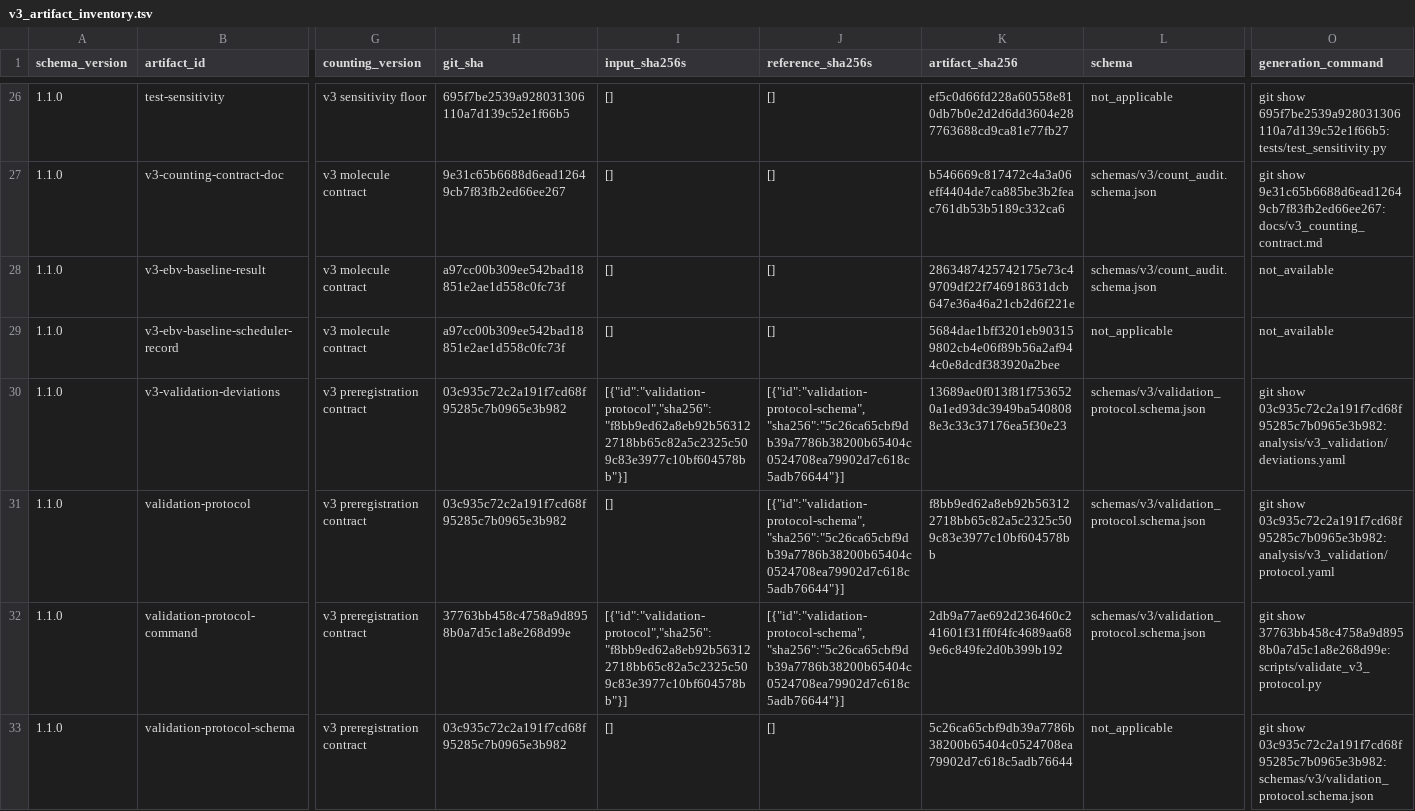
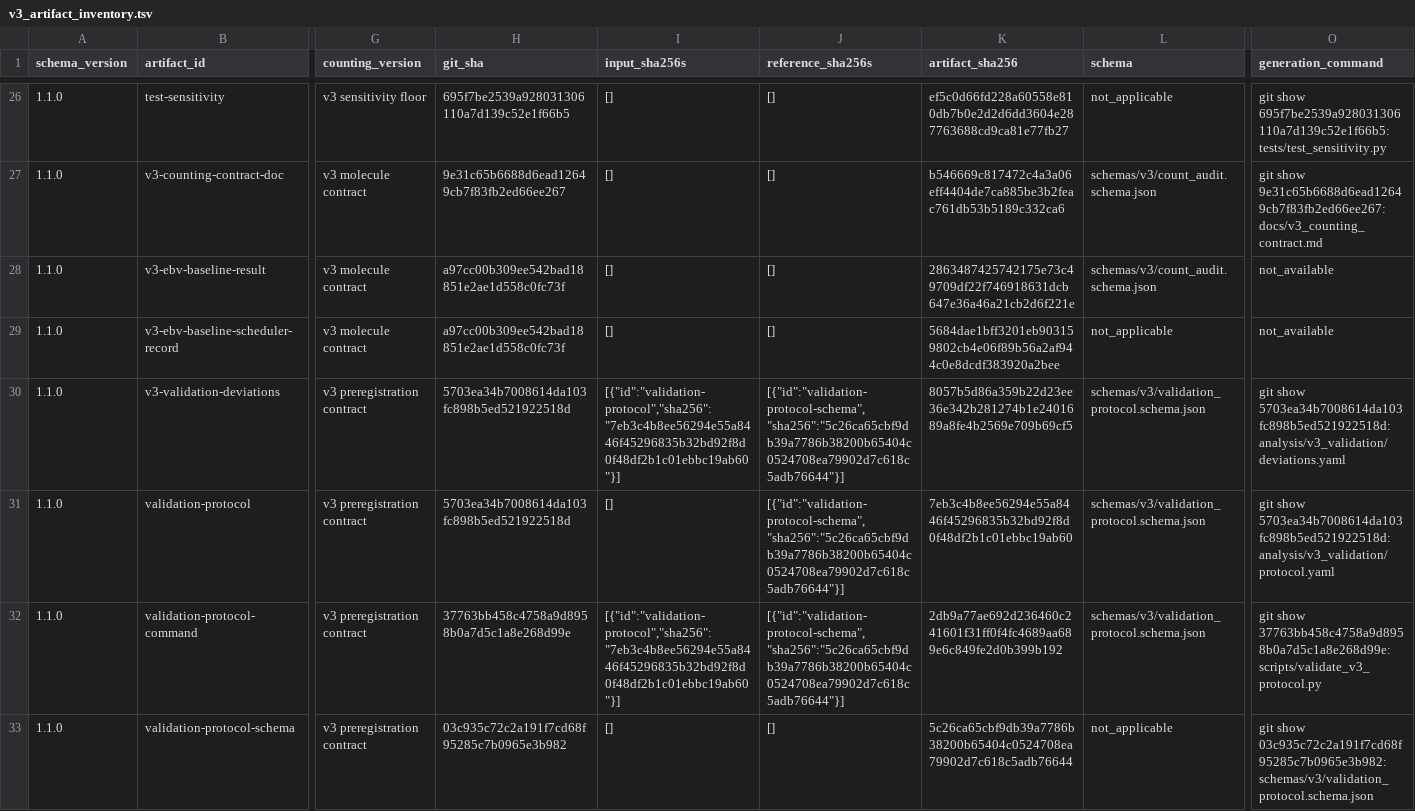
Before and after one commit to mdmanurung/ViralScan-reproducibility, a TSV file: analysis/v3_artifact_inventory.tsv, drawn as a sheet; only a part is shown, gaps mark what is left out; the diff covers the shown part only; the diff names each change by its address in the sheet, - before the commit and + after, or states it on an @@ line.

```diff
--- a/analysis/v3_artifact_inventory.tsv
+++ b/analysis/v3_artifact_inventory.tsv
-H30:H31 (git_sha): 03c935c72c2a191f7cd68f95285c7b0965e3b982
+H30:H31 (git_sha): 5703ea34b7008614da103fc898b5ed521922518d
-I30 (input_sha256s): [{"id":"validation-protocol","sha256":"f8bb9ed62a8eb92b563122718bb65c82a5c2325c509c83e3977c10bf604578bb"}]
+I30 (input_sha256s): [{"id":"validation-protocol","sha256":"7eb3c4b8ee56294e55a8446f45296835b32bd92f8d0f48df2b1c01ebbc19ab60"}]
-K30 (artifact_sha256): 13689ae0f013f81f7536520a1ed93dc3949ba5408088e3c33c37176ea5f30e23
+K30 (artifact_sha256): 8057b5d86a359b22d23ee36e342b281274b1e2401689a8fe4b2569e709b69cf5
-O30 (generation_command): git show 03c935c72c2a191f7cd68f95285c7b0965e3b982:analysis/v3_validation/deviations.yaml
+O30 (generation_command): git show 5703ea34b7008614da103fc898b5ed521922518d:analysis/v3_validation/deviations.yaml
-K31 (artifact_sha256): f8bb9ed62a8eb92b563122718bb65c82a5c2325c509c83e3977c10bf604578bb
+K31 (artifact_sha256): 7eb3c4b8ee56294e55a8446f45296835b32bd92f8d0f48df2b1c01ebbc19ab60
-O31 (generation_command): git show 03c935c72c2a191f7cd68f95285c7b0965e3b982:analysis/v3_validation/protocol.yaml
+O31 (generation_command): git show 5703ea34b7008614da103fc898b5ed521922518d:analysis/v3_validation/protocol.yaml
-I32 (input_sha256s): [{"id":"validation-protocol","sha256":"f8bb9ed62a8eb92b563122718bb65c82a5c2325c509c83e3977c10bf604578bb"}]
+I32 (input_sha256s): [{"id":"validation-protocol","sha256":"7eb3c4b8ee56294e55a8446f45296835b32bd92f8d0f48df2b1c01ebbc19ab60"}]
```
Also changed, not shown: 2 edited cells elsewhere in this file, 1 other file.
